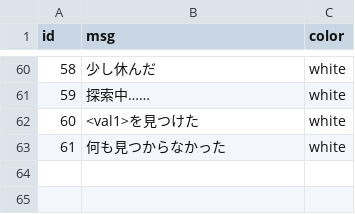
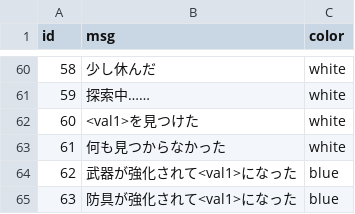
Before and after one commit to syun77/FlixelGames, a CSV file: OneWayRPG2/assets/data/csv/message.csv, drawn as a sheet; only a part is shown, gaps mark what is left out; the diff names each change by its address in the sheet, - before the commit and + after, or states it on an @@ line.

```diff
--- a/OneWayRPG2/assets/data/csv/message.csv
+++ b/OneWayRPG2/assets/data/csv/message.csv
+row 64: 62 | 武器が強化されて<val1>になった | blue
+row 65: 63 | 防具が強化されて<val1>になった | blue
```
Also changed, not shown: 9 other files.
